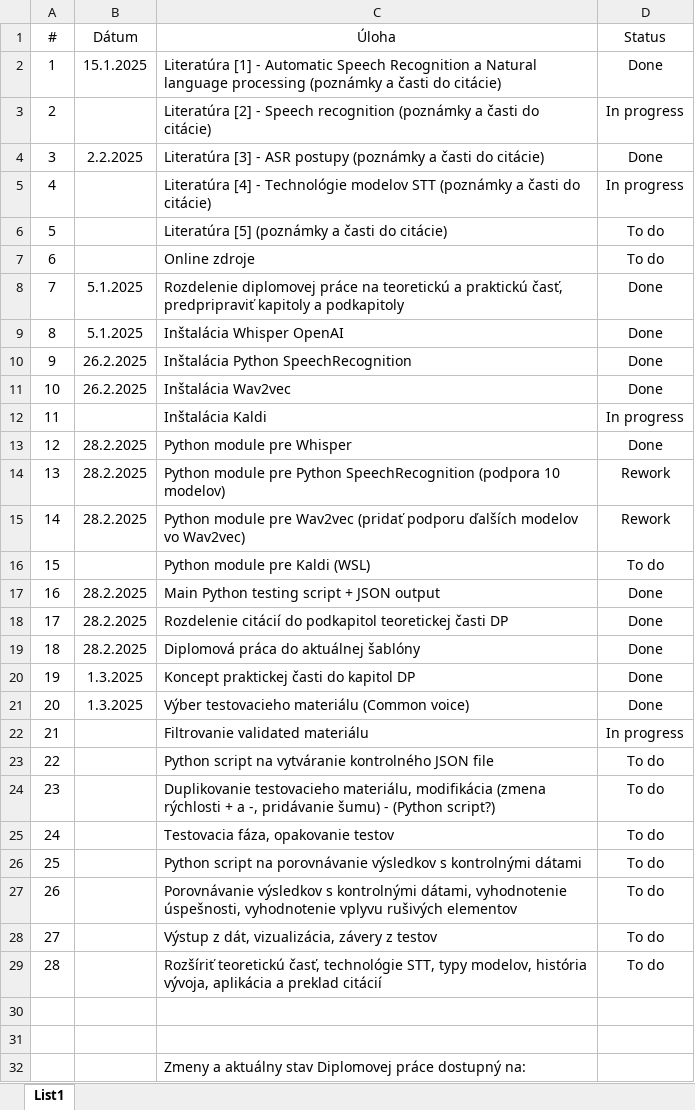
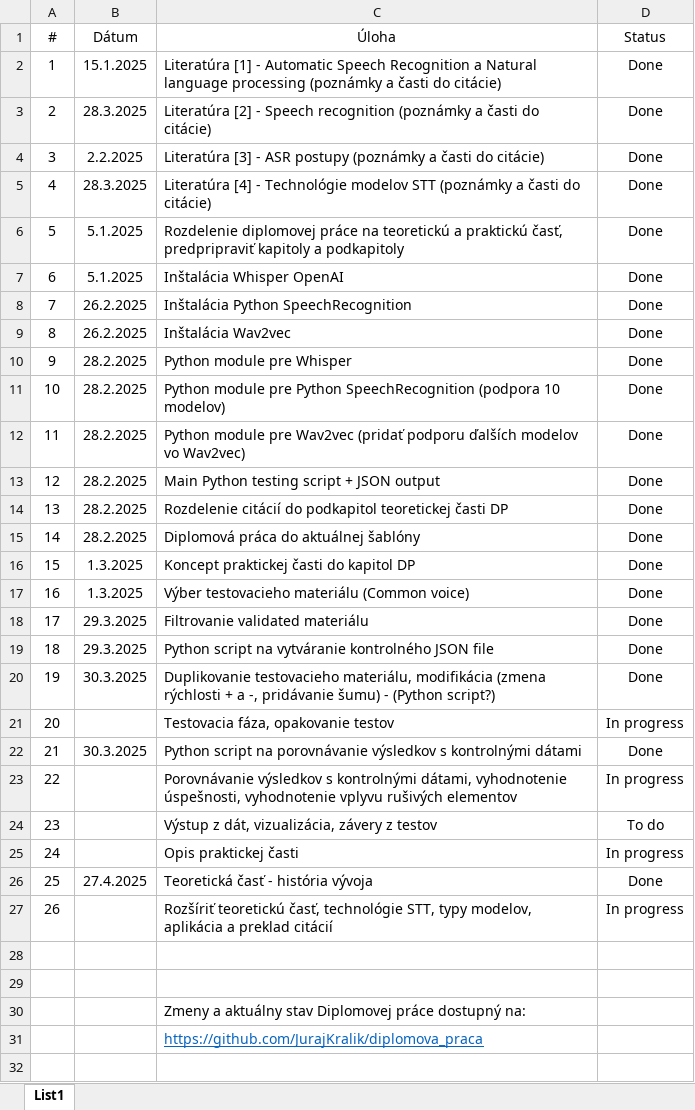
Before and after one commit to JurajKralik/diplomova_praca, an Excel workbook: pracovný denník.xlsx, sheet List1, drawn as a sheet; only a part is shown; the shorter side is filled out with more unchanged rows; values as stored, in another font and other column widths than the file's, no borders; conditional formats not drawn; removed rows and columns are numbered as before the commit, all else as after; the diff names each change by its address in the sheet, - before the commit and + after, or states it on an @@ line.

Commit message:
more models, correct evaluation, requirements added

```diff
--- a/pracovný denník.xlsx (sheet List1)
+++ b/pracovný denník.xlsx (sheet List1)
-B3 (Dátum): (empty)
+B3 (Dátum): 28.3.2025
-D3 (Status): In progress
+D3 (Status): Done
-B5 (Dátum): (empty)
+B5 (Dátum): 28.3.2025
-D5 (Status): In progress
+D5 (Status): Done
-row 6: 5 |  | Literatúra [5] (poznámky a časti do citácie) | To do
-row 7: 6 |  | Online zdroje | To do
@@ column A (#) renumbered between rows 6 and 24 @@
-row 12: 11 |  | Inštalácia Kaldi | In progress
-D11:D12 (Status): Rework
+D11:D12 (Status): Done
-row 16: 15 |  | Python module pre Kaldi (WSL) | To do
-B18:B19 (Dátum): (empty)
+B18:B19 (Dátum): 29.3.2025
-D18 (Status): In progress
+D18 (Status): Done
-D19:D20 (Status): To do
+D19:D20 (Status): Done
-B20 (Dátum): (empty)
+B20 (Dátum): 30.3.2025
-D21 (Status): To do
+D21 (Status): In progress
-B22 (Dátum): (empty)
+B22 (Dátum): 30.3.2025
-D22 (Status): To do
+D22 (Status): Done
-D23 (Status): To do
+D23 (Status): In progress
-row 29: 28 |  | Rozšíriť teoretickú časť, technológie STT, typy modelov, história vývoja, aplikácia a preklad citácií | To do
+row 25: 24 |  | Opis praktickej časti | In progress
+row 26: 25 | 27.4.2025 | Teoretická časť - história vývoja | Done
+row 27: 26 |  | Rozšíriť teoretickú časť, technológie STT, typy modelov, aplikácia a preklad citácií | In progress
```
Also changed, not shown: 10 other files.
